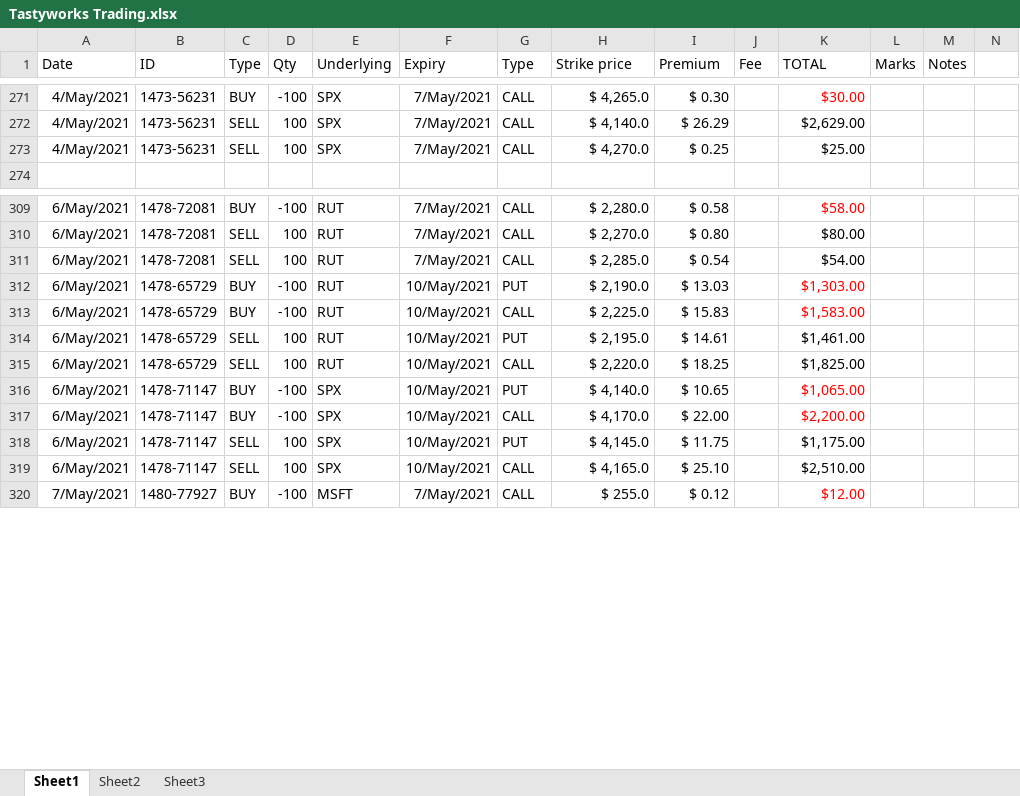
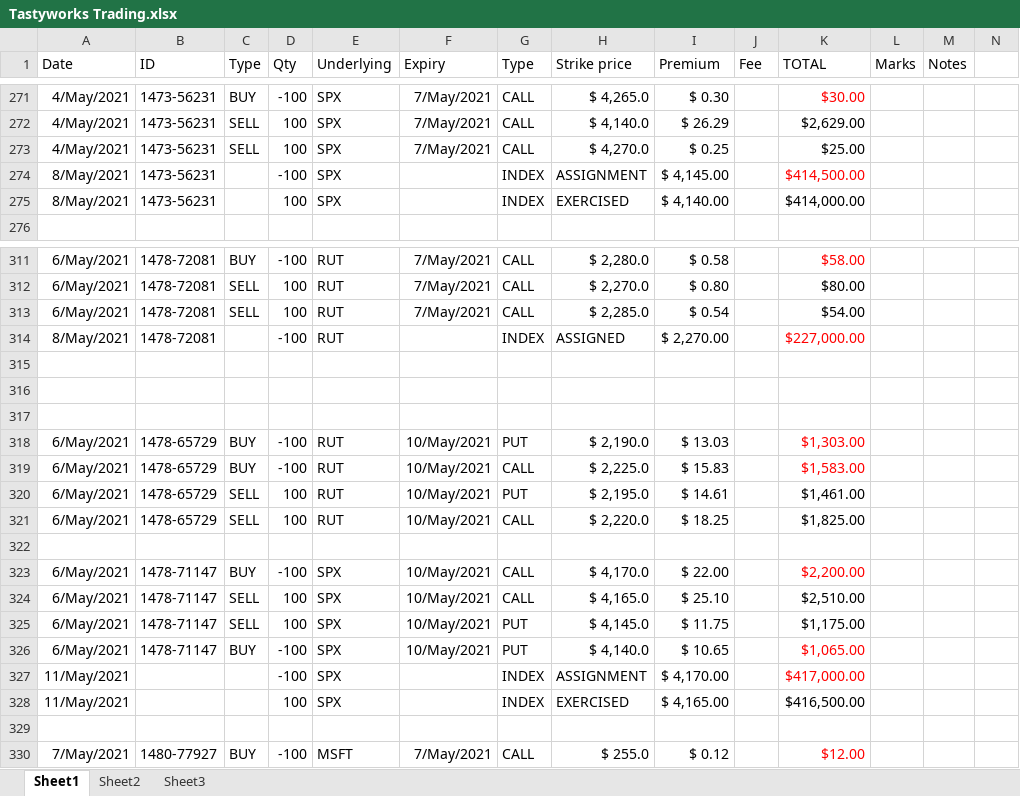
Before and after one commit to AndreasKodyat/2021, an Excel workbook: Tastyworks Trading.xlsx, sheet Sheet1, drawn as a sheet; only a part is shown, gaps mark what is left out; values as stored, in another font and other column widths than the file's, no borders; addresses are those after the commit; rows hold the shown columns only; the diff covers the shown part only; the diff names each change by its address in the sheet, - before the commit and + after, or states it on an @@ line.

```diff
--- a/Tastyworks Trading.xlsx (sheet Sheet1)
+++ b/Tastyworks Trading.xlsx (sheet Sheet1)
+row 274: 8/May/2021 | 1473-56231 |  | -100 | SPX |  | INDEX | ASSIGNMENT | $ 4,145.00 |  | $414,500.00
+row 275: 8/May/2021 | 1473-56231 |  | 100 | SPX |  | INDEX | EXERCISED | $ 4,140.00 |  | $414,000.00
+row 314: 8/May/2021 | 1478-72081 |  | -100 | RUT |  | INDEX | ASSIGNED | $ 2,270.00 |  | $227,000.00
+row 315: (empty)
+row 316: (empty)
+row 317: (empty)
+row 322: (empty)
@@ row 317 moved to row 323: 6/May/2021 @@
+row 324: 6/May/2021 | 1478-71147 | SELL | 100 | SPX | 10/May/2021 | CALL | $ 4,165.0 | $ 25.10 |  | $2,510.00
@@ row 318 moved to row 325: 6/May/2021 @@
+row 327: 11/May/2021 |  |  | -100 | SPX |  | INDEX | ASSIGNMENT | $ 4,170.00 |  | $417,000.00
+row 328: 11/May/2021 |  |  | 100 | SPX |  | INDEX | EXERCISED | $ 4,165.00 |  | $416,500.00
-row 329: 6/May/2021 | 1478-71147 | SELL | 100 | SPX | 10/May/2021 | CALL | $ 4,165.0 | $ 25.10 |  | $2,510.00
+row 329: (empty)
```
Also changed, not shown: 130 added rows elsewhere in this sheet, formulas that keep their value, petty-cashBook-2021.xlsx, 2 other files.
